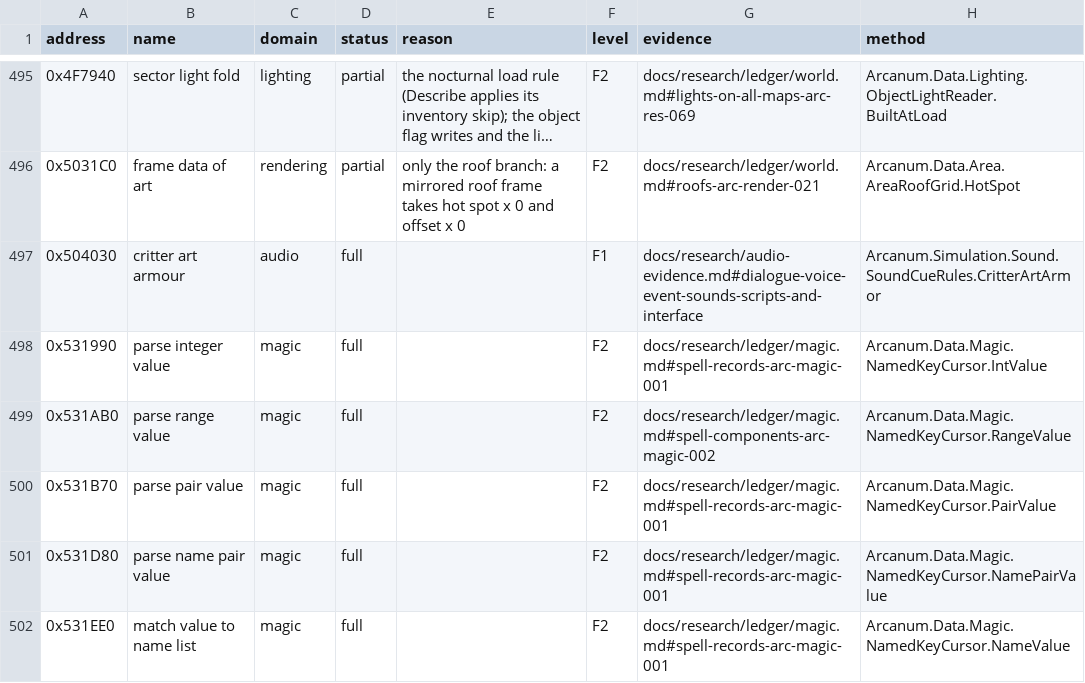
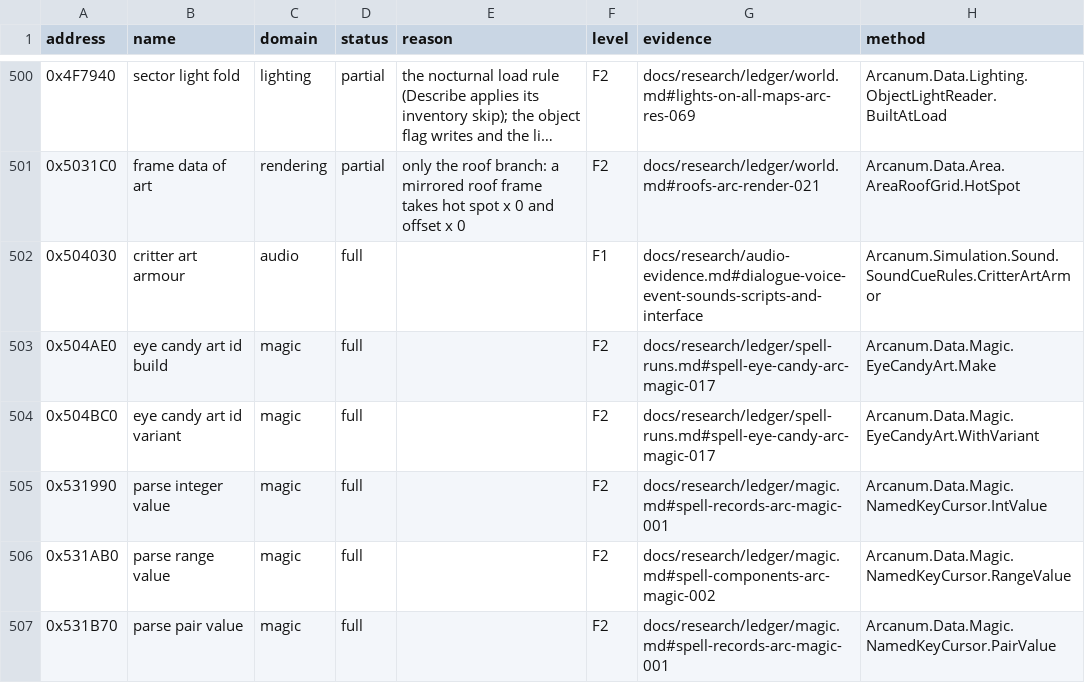
Before and after one commit to Simarglok/arcanum-steamwoven, a CSV file: docs/verification/functions.csv, drawn as a sheet; only a part is shown, gaps mark what is left out; the shorter side is filled out with more unchanged rows; long unchanged cells end in …; the diff covers the shown part only; the diff names each change by its address in the sheet, - before the commit and + after, or states it on an @@ line.

```diff
--- a/docs/verification/functions.csv
+++ b/docs/verification/functions.csv
+row 503: 0x504AE0 | eye candy art id build | magic | full |  | F2 | docs/research/ledger/spell-runs.md#spell-eye-candy-arc-magic-017 | Arcanum.Data.Magic.EyeCandyArt.Make
+row 504: 0x504BC0 | eye candy art id variant | magic | full |  | F2 | docs/research/ledger/spell-runs.md#spell-eye-candy-arc-magic-017 | Arcanum.Data.Magic.EyeCandyArt.WithVariant
```
Also changed, not shown: 7 added rows elsewhere in this file, 28 other files.
